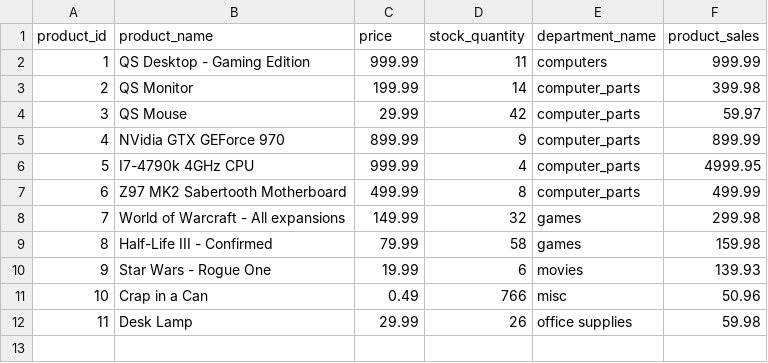
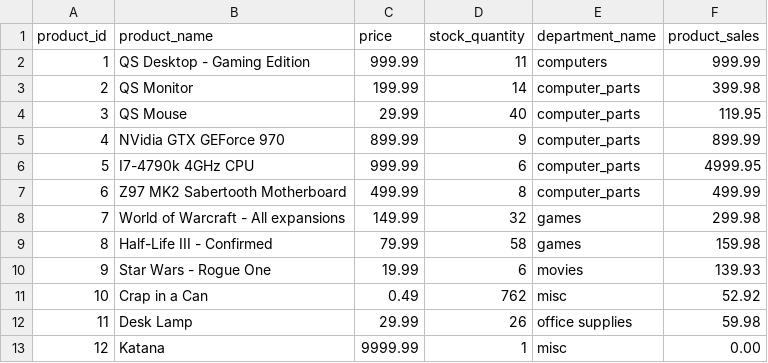
Before and after one commit to LordKriegan/bamazon, a CSV file: products.csv, drawn as a sheet.

Commit message:
new exported datasets

```diff
--- a/products.csv
+++ b/products.csv
@@ -3,5 +3,5 @@ product_id,product_name,price,stock_quantity,department_name,product_sales
 2,"QS Monitor",199.99,14,computer_parts,399.98
-3,"QS Mouse",29.99,42,computer_parts,59.97
+3,"QS Mouse",29.99,40,computer_parts,119.95
 4,"NVidia GTX GEForce 970",899.99,9,computer_parts,899.99
-5,"I7-4790k 4GHz CPU",999.99,4,computer_parts,4999.95
+5,"I7-4790k 4GHz CPU",999.99,6,computer_parts,4999.95
 6,"Z97 MK2 Sabertooth Motherboard",499.99,8,computer_parts,499.99
@@ -10,3 +10,4 @@ product_id,product_name,price,stock_quantity,department_name,product_sales
 9,"Star Wars - Rogue One",19.99,6,movies,139.93
-10,"Crap in a Can",0.49,766,misc,50.96
+10,"Crap in a Can",0.49,762,misc,52.92
 11,"Desk Lamp",29.99,26,"office supplies",59.98
+12,Katana,9999.99,1,misc,0.00
```
Also changed, not shown: 1 other file.
